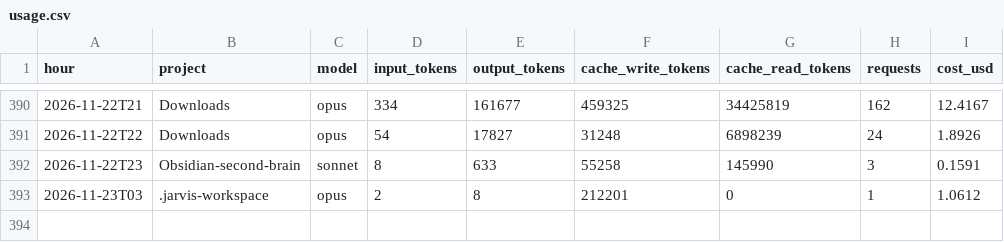
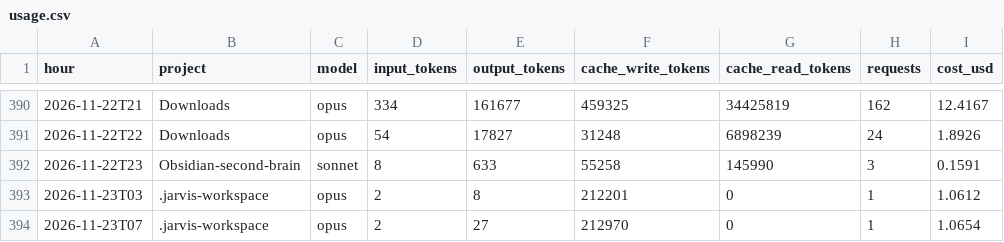
Before and after one commit to Baskers1/claude-usage-data, a CSV file: usage.csv, drawn as a sheet; only a part is shown, gaps mark what is left out; the diff names each change by its address in the sheet, - before the commit and + after, or states it on an @@ line.

Commit message:
usage 2026-11-23T07:23:40Z

```diff
--- a/usage.csv
+++ b/usage.csv
+row 394: 2026-11-23T07 | .jarvis-workspace | opus | 2 | 27 | 212970 | 0 | 1 | 1.0654
```
Also changed, not shown: sessions.csv, 1 other file.
